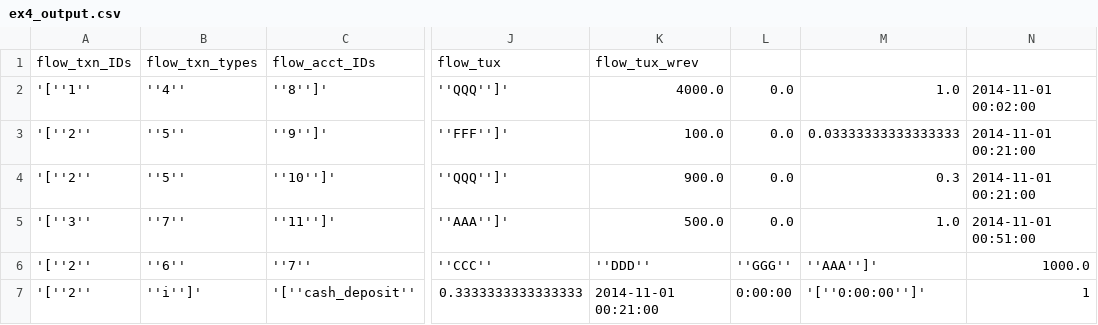
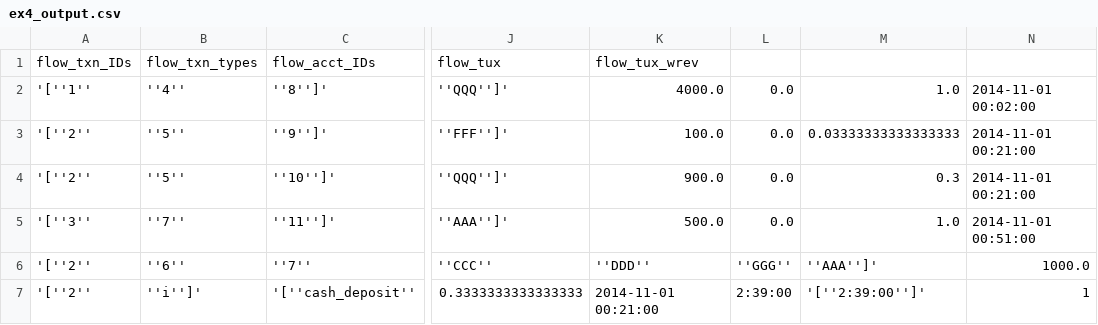
Before and after one commit to carolinamattsson/follow-the-money, a CSV file: examples/ex4_output.csv, drawn as a sheet; only a part is shown, gaps mark what is left out; the diff names each change by its address in the sheet, - before the commit and + after, or states it on an @@ line.

```diff
--- a/examples/ex4_output.csv
+++ b/examples/ex4_output.csv
-L7: 0:00:00
+L7: 2:39:00
-M7: '[''0:00:00'']'
+M7: '[''2:39:00'']'
```
Also changed, not shown: examples/ex3_output.csv, 2 other files.
